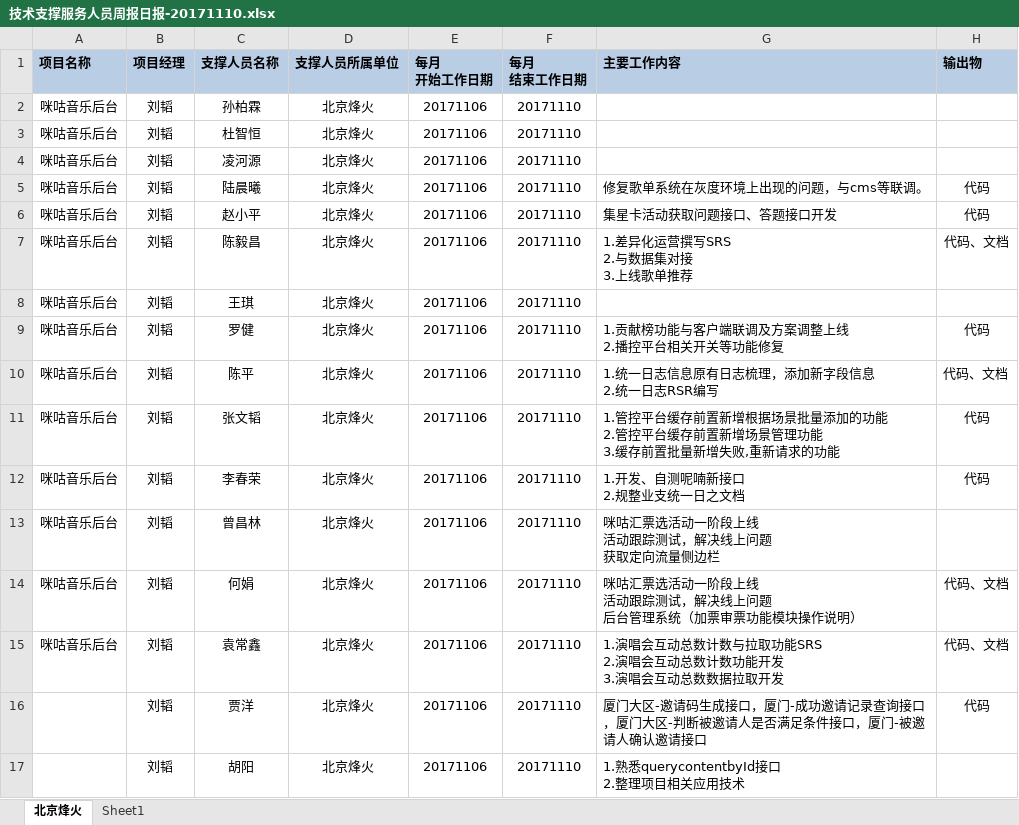
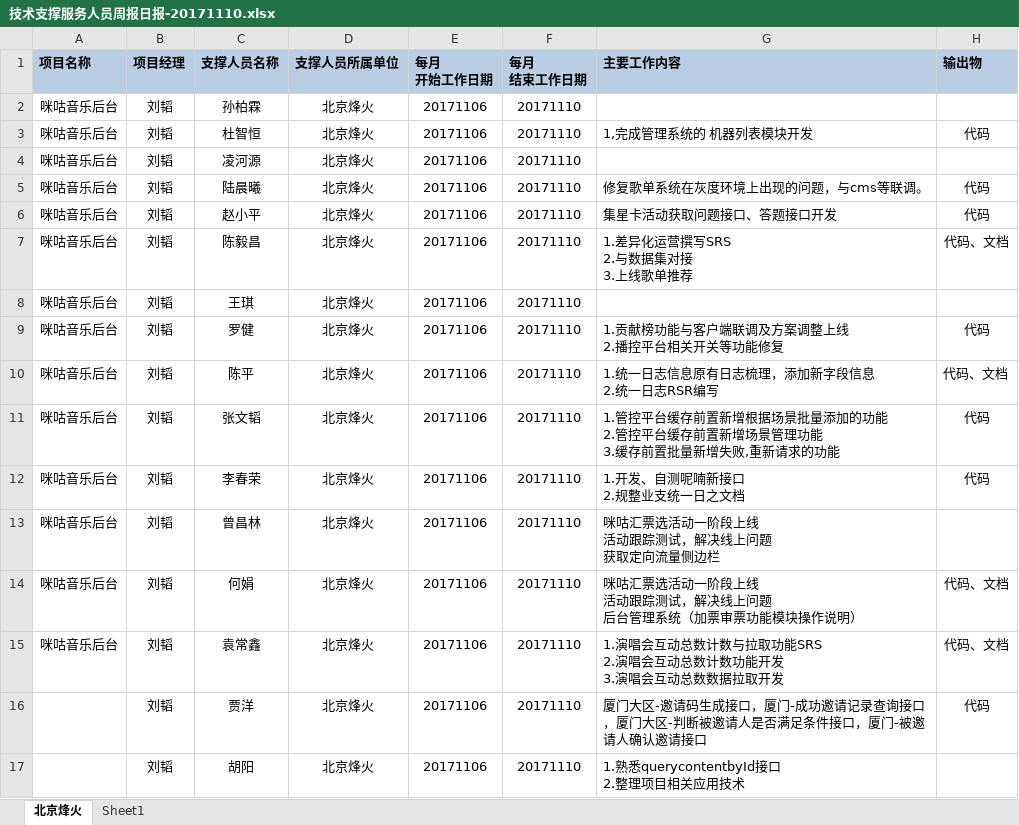
Before and after one commit to just-forking/weekReport, an Excel workbook: 20171110周报/技术支撑服务人员周报日报-20171110.xlsx, sheet 北京烽火, drawn as a sheet; values as stored, in another font and other column widths than the file's, no borders; the diff names each change by its address in the sheet, - before the commit and + after, or states it on an @@ line.

```diff
--- a/20171110周报/技术支撑服务人员周报日报-20171110.xlsx (sheet 北京烽火)
+++ b/20171110周报/技术支撑服务人员周报日报-20171110.xlsx (sheet 北京烽火)
-G3 (主要工作内容): (empty)
+G3 (主要工作内容): 1,完成管理系统的 机器列表模块开发
-H3 (输出物): (empty)
+H3 (输出物): 代码
```
Also changed, not shown: 20171103周报/技术支撑服务人员周报日报-20171103.xlsx, 20171117周报/技术支撑服务人员周报日报-20171117.xlsx, 3 other files.
